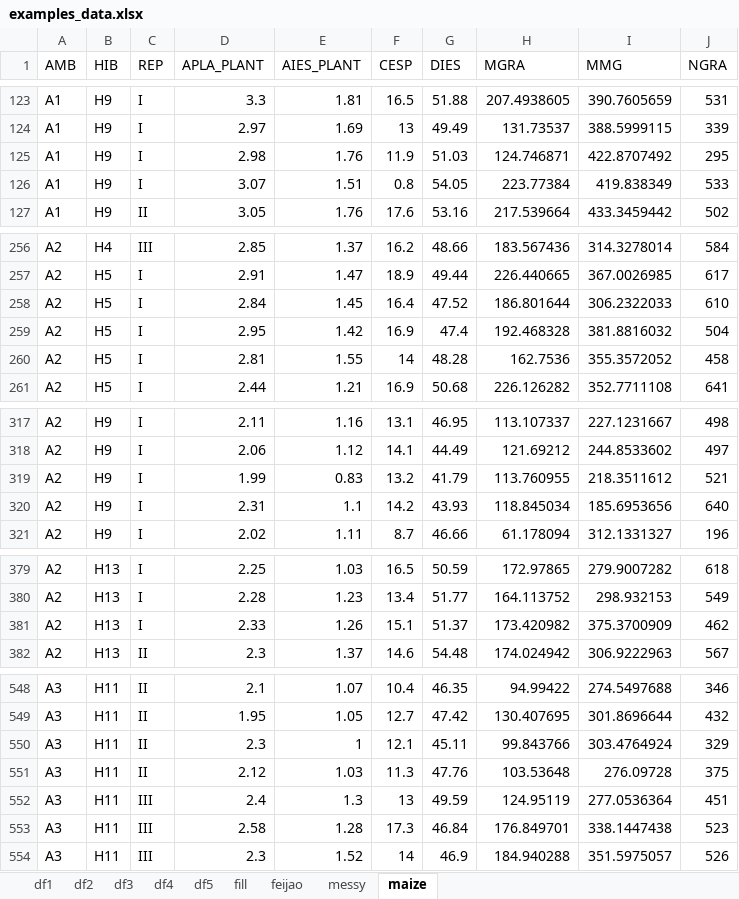
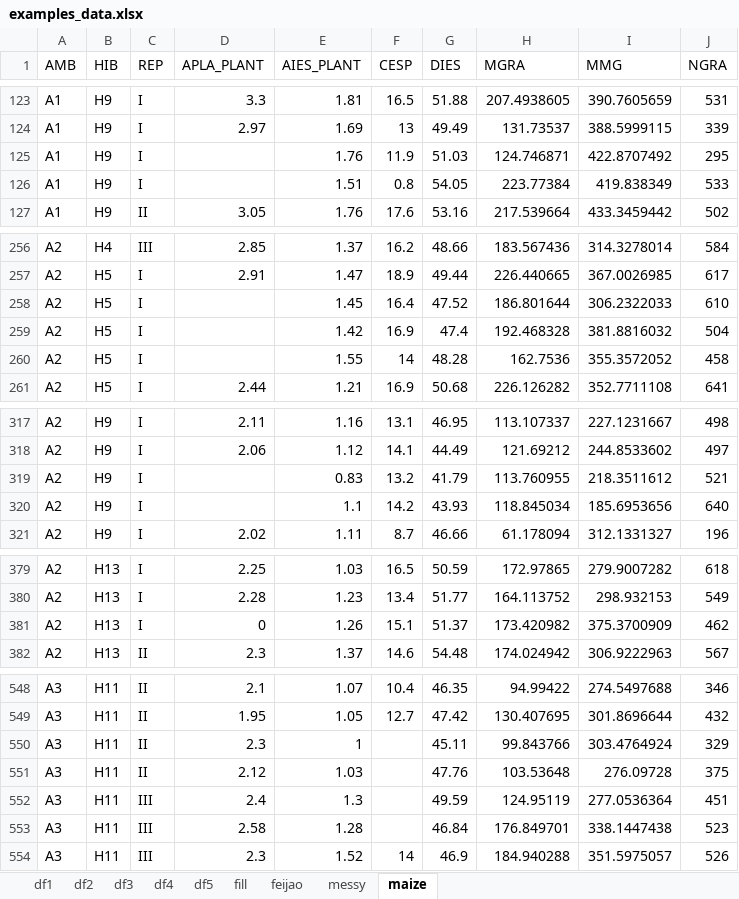
Before and after one commit to TiagoOlivoto/classes, an Excel workbook: RGV410046/data/examples_data.xlsx, sheet maize, drawn as a sheet; only a part is shown, gaps mark what is left out; values as stored, in another font and other column widths than the file's, no borders; the diff covers the shown part only; the diff names each change by its address in the sheet, - before the commit and + after, or states it on an @@ line.

```diff
--- a/RGV410046/data/examples_data.xlsx (sheet maize)
+++ b/RGV410046/data/examples_data.xlsx (sheet maize)
-D125 (APLA_PLANT): 2.98
+D125 (APLA_PLANT): (empty)
-D126 (APLA_PLANT): 3.07
+D126 (APLA_PLANT): (empty)
-D258 (APLA_PLANT): 2.84
+D258 (APLA_PLANT): (empty)
-D259 (APLA_PLANT): 2.95
+D259 (APLA_PLANT): (empty)
-D260 (APLA_PLANT): 2.81
+D260 (APLA_PLANT): (empty)
-D319 (APLA_PLANT): 1.99
+D319 (APLA_PLANT): (empty)
-D320 (APLA_PLANT): 2.31
+D320 (APLA_PLANT): (empty)
-D381 (APLA_PLANT): 2.33
+D381 (APLA_PLANT): 0
-F550 (CESP): 12.1
+F550 (CESP): (empty)
-F551 (CESP): 11.3
+F551 (CESP): (empty)
-F552 (CESP): 13
+F552 (CESP): (empty)
-F553 (CESP): 17.3
+F553 (CESP): (empty)
```
Also changed, not shown: 3 edited cells elsewhere in this sheet, RGV410046/data/exportado.xlsx, RGV410046/data/minha_lista.xlsx, 18 other files.
